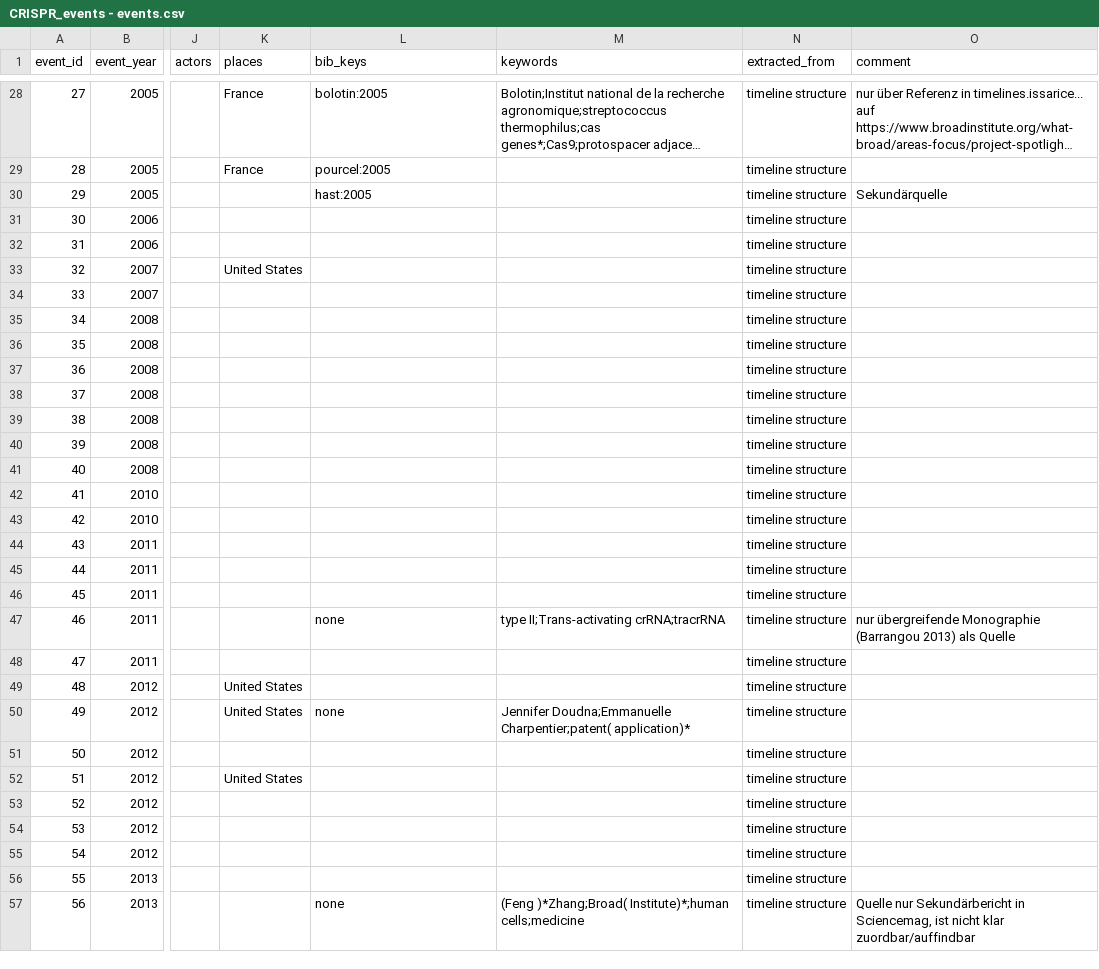
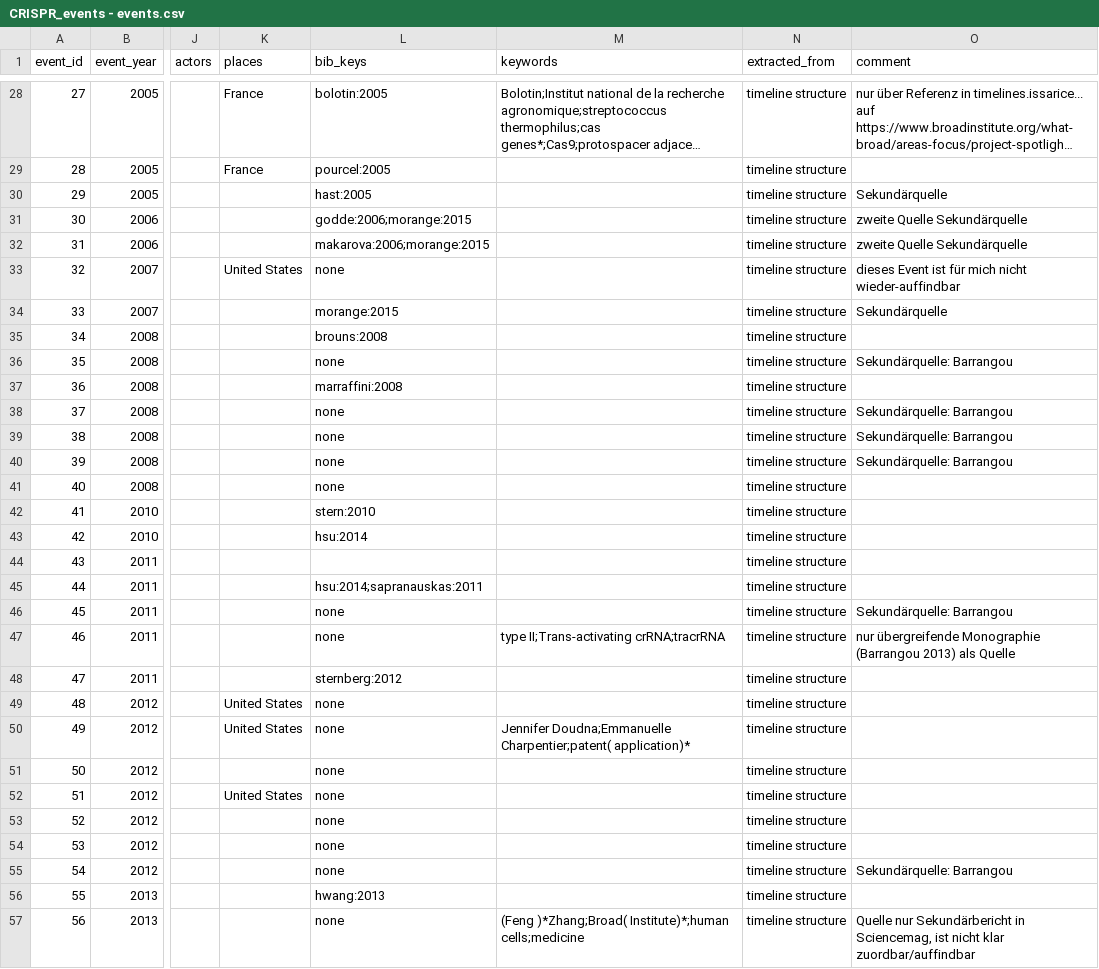
Before and after one commit to webis-de/PUS-23, a CSV file: data/CRISPR_events - events.csv, drawn as a sheet; only a part is shown, gaps mark what is left out; long unchanged cells end in …; the diff covers the shown part only; the diff names each change by its address in the sheet, - before the commit and + after, or states it on an @@ line.

```diff
--- a/data/CRISPR_events - events.csv
+++ b/data/CRISPR_events - events.csv
-L31 (bib_keys): (empty)
+L31 (bib_keys): godde:2006;morange:2015
-O31:O32 (comment): (empty)
+O31:O32 (comment): zweite Quelle Sekundärquelle
-L32 (bib_keys): (empty)
+L32 (bib_keys): makarova:2006;morange:2015
-L33 (bib_keys): (empty)
+L33 (bib_keys): none
-O33 (comment): (empty)
+O33 (comment): dieses Event ist für mich nicht wieder-auffindbar
-L34 (bib_keys): (empty)
+L34 (bib_keys): morange:2015
-O34 (comment): (empty)
+O34 (comment): Sekundärquelle
-L35 (bib_keys): (empty)
+L35 (bib_keys): brouns:2008
-L36 (bib_keys): (empty)
+L36 (bib_keys): none
-O36 (comment): (empty)
+O36 (comment): Sekundärquelle: Barrangou
-L37 (bib_keys): (empty)
+L37 (bib_keys): marraffini:2008
-L38:L41 (bib_keys): (empty)
+L38:L41 (bib_keys): none
-O38:O40 (comment): (empty)
+O38:O40 (comment): Sekundärquelle: Barrangou
-L42 (bib_keys): (empty)
+L42 (bib_keys): stern:2010
-L43 (bib_keys): (empty)
+L43 (bib_keys): hsu:2014
-L45 (bib_keys): (empty)
+L45 (bib_keys): hsu:2014;sapranauskas:2011
-L46 (bib_keys): (empty)
+L46 (bib_keys): none
-O46 (comment): (empty)
+O46 (comment): Sekundärquelle: Barrangou
-L48 (bib_keys): (empty)
+L48 (bib_keys): sternberg:2012
-L49 (bib_keys): (empty)
+L49 (bib_keys): none
-L51:L55 (bib_keys): (empty)
+L51:L55 (bib_keys): none
-O55 (comment): (empty)
+O55 (comment): Sekundärquelle: Barrangou
-L56 (bib_keys): (empty)
+L56 (bib_keys): hwang:2013
```
Also changed, not shown: 75 edited cells elsewhere in this file, data/CRISPR_events - accounts.csv.
